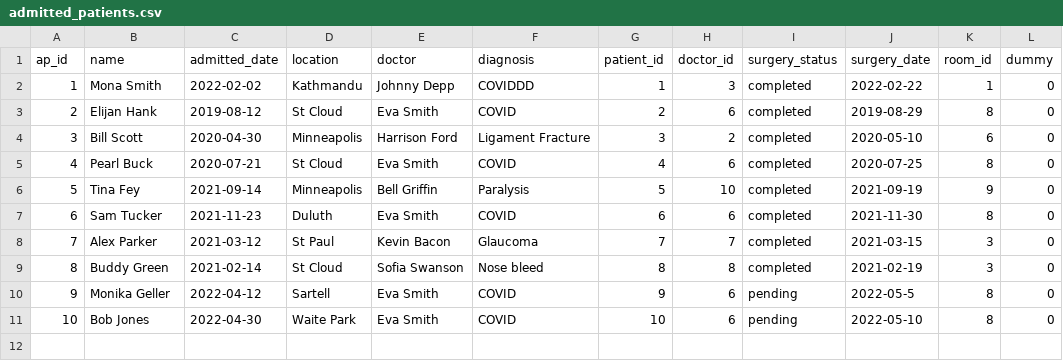
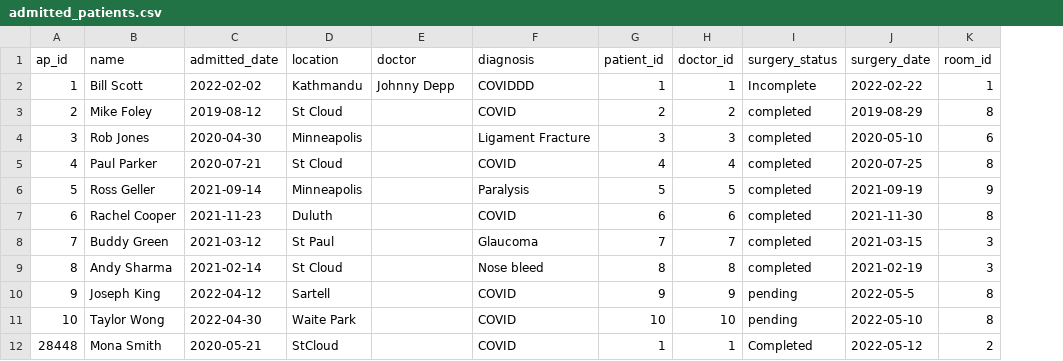
Before and after one commit to sidhu1397/csci610, a CSV file: admitted_patients.csv, drawn as a sheet; removed rows and columns are numbered as before the commit, all else as after; the diff names each change by its address in the sheet, - before the commit and + after, or states it on an @@ line.

```diff
--- a/admitted_patients.csv
+++ b/admitted_patients.csv
-column L (dummy), rows 2-11: all 0
-B2 (name): Mona Smith
+B2 (name): Bill Scott
-H2 (doctor_id): 3
+H2 (doctor_id): 1
-I2 (surgery_status): completed
+I2 (surgery_status): Incomplete
-B3 (name): Elijan Hank
+B3 (name): Mike Foley
-E3 (doctor): Eva Smith
+E3 (doctor): (empty)
-H3 (doctor_id): 6
+H3 (doctor_id): 2
-B4 (name): Bill Scott
+B4 (name): Rob Jones
-E4 (doctor): Harrison Ford
+E4 (doctor): (empty)
-H4 (doctor_id): 2
+H4 (doctor_id): 3
-B5 (name): Pearl Buck
+B5 (name): Paul Parker
-E5 (doctor): Eva Smith
+E5 (doctor): (empty)
-H5 (doctor_id): 6
+H5 (doctor_id): 4
-B6 (name): Tina Fey
+B6 (name): Ross Geller
-E6 (doctor): Bell Griffin
+E6 (doctor): (empty)
-H6 (doctor_id): 10
+H6 (doctor_id): 5
-B7 (name): Sam Tucker
+B7 (name): Rachel Cooper
-E7 (doctor): Eva Smith
+E7 (doctor): (empty)
-B8 (name): Alex Parker
+B8 (name): Buddy Green
-E8 (doctor): Kevin Bacon
+E8 (doctor): (empty)
-B9 (name): Buddy Green
+B9 (name): Andy Sharma
-E9 (doctor): Sofia Swanson
+E9 (doctor): (empty)
-B10 (name): Monika Geller
+B10 (name): Joseph King
-E10:E11 (doctor): Eva Smith
+E10:E11 (doctor): (empty)
-H10 (doctor_id): 6
+H10 (doctor_id): 9
-B11 (name): Bob Jones
+B11 (name): Taylor Wong
-H11 (doctor_id): 6
+H11 (doctor_id): 10
+row 12: 28448 | Mona Smith | 2020-05-21 | StCloud |  | COVID | 1 | 1 | Completed | 2022-05-12 | 2
```
Also changed, not shown: patients.csv, 22 other files.
